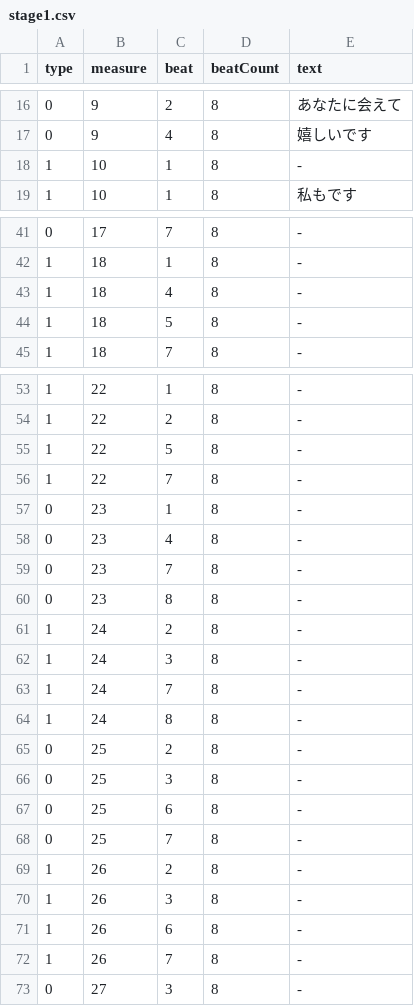
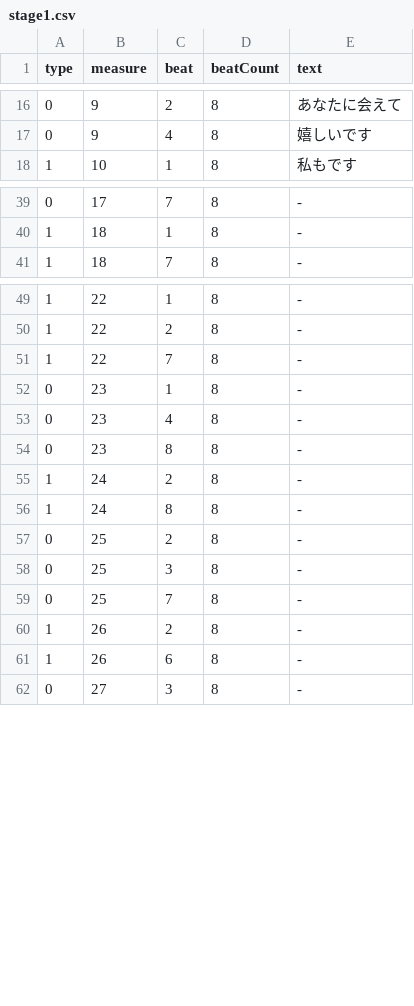
Before and after one commit to KzoNag/SpaceBonDance, a CSV file: Assets/CSV/stage1.csv, drawn as a sheet; only a part is shown, gaps mark what is left out; the diff covers the shown part only.

```diff
--- a/Assets/CSV/stage1.csv
+++ b/Assets/CSV/stage1.csv
@@ -17,3 +17,2 @@ type,measure,beat,beatCount,text
 0,9,4,8,嬉しいです
-1,10,1,8,-
 1,10,1,8,私もです
@@ -42,4 +40,2 @@ type,measure,beat,beatCount,text
 1,18,1,8,-
-1,18,4,8,-
-1,18,5,8,-
 1,18,7,8,-
@@ -54,3 +50,2 @@ type,measure,beat,beatCount,text
 1,22,2,8,-
-1,22,5,8,-
 1,22,7,8,-
@@ -58,7 +53,4 @@ type,measure,beat,beatCount,text
 0,23,4,8,-
-0,23,7,8,-
 0,23,8,8,-
 1,24,2,8,-
-1,24,3,8,-
-1,24,7,8,-
 1,24,8,8,-
@@ -66,8 +58,5 @@ type,measure,beat,beatCount,text
 0,25,3,8,-
-0,25,6,8,-
 0,25,7,8,-
 1,26,2,8,-
-1,26,3,8,-
 1,26,6,8,-
-1,26,7,8,-
 0,27,3,8,-
```
Also changed, not shown: 1 removed row elsewhere in this file, 6 other files.
